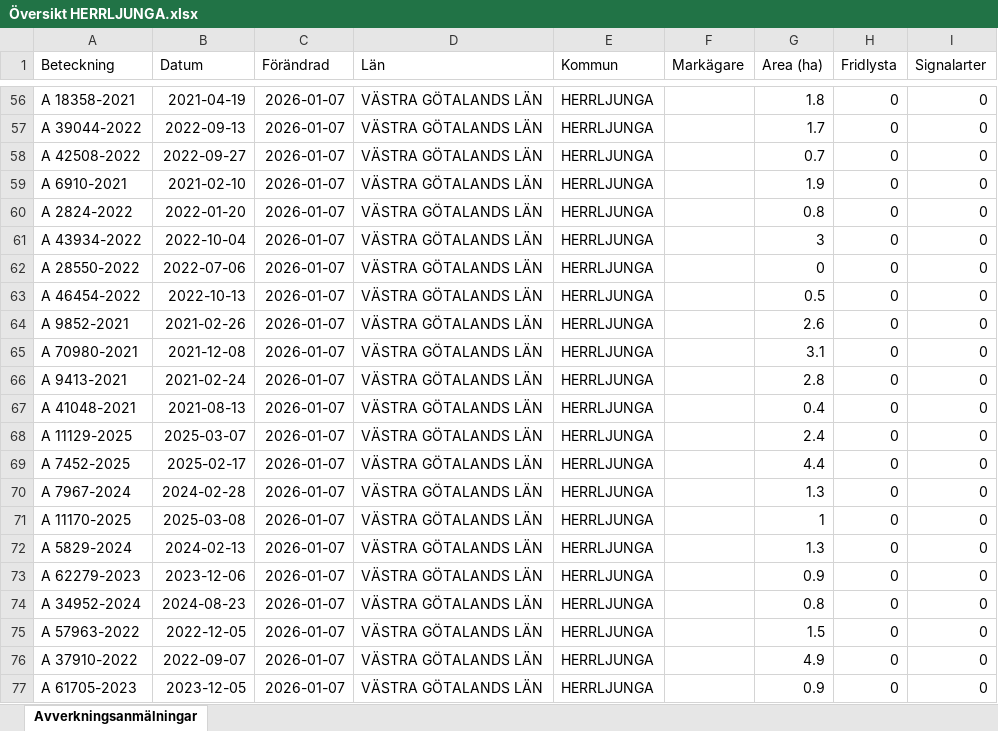
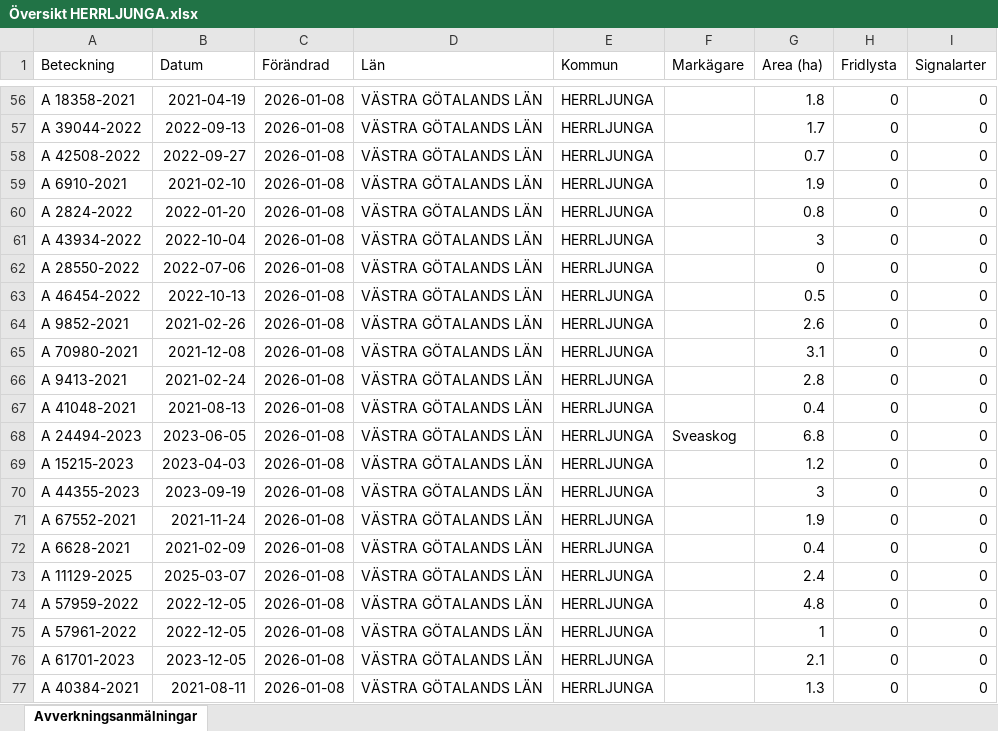
Before and after one commit to klasma/Logging_1466, an Excel workbook: Översikt HERRLJUNGA.xlsx, sheet Avverkningsanmälningar, drawn as a sheet; only a part is shown, gaps mark what is left out; values as stored, in another font and other column widths than the file's, no borders; the diff covers the shown part only; the diff names each change by its address in the sheet, - before the commit and + after, or states it on an @@ line.

```diff
--- a/Översikt HERRLJUNGA.xlsx (sheet Avverkningsanmälningar)
+++ b/Översikt HERRLJUNGA.xlsx (sheet Avverkningsanmälningar)
-C56:C77 (Förändrad): 2026-01-07
+C56:C77 (Förändrad): 2026-01-08
-A68 (Beteckning): A 11129-2025
+A68 (Beteckning): A 24494-2023
-B68 (Datum): 2025-03-07
+B68 (Datum): 2023-06-05
-F68 (Markägare): (empty)
+F68 (Markägare): Sveaskog
-G68 (Area (ha)): 2.4
+G68 (Area (ha)): 6.8
-A69 (Beteckning): A 7452-2025
+A69 (Beteckning): A 15215-2023
-B69 (Datum): 2025-02-17
+B69 (Datum): 2023-04-03
-G69 (Area (ha)): 4.4
+G69 (Area (ha)): 1.2
-A70 (Beteckning): A 7967-2024
+A70 (Beteckning): A 44355-2023
-B70 (Datum): 2024-02-28
+B70 (Datum): 2023-09-19
-G70 (Area (ha)): 1.3
+G70 (Area (ha)): 3
-A71 (Beteckning): A 11170-2025
+A71 (Beteckning): A 67552-2021
-B71 (Datum): 2025-03-08
+B71 (Datum): 2021-11-24
-G71 (Area (ha)): 1
+G71 (Area (ha)): 1.9
-A72 (Beteckning): A 5829-2024
+A72 (Beteckning): A 6628-2021
-B72 (Datum): 2024-02-13
+B72 (Datum): 2021-02-09
-G72 (Area (ha)): 1.3
+G72 (Area (ha)): 0.4
-A73 (Beteckning): A 62279-2023
+A73 (Beteckning): A 11129-2025
-B73 (Datum): 2023-12-06
+B73 (Datum): 2025-03-07
-G73 (Area (ha)): 0.9
+G73 (Area (ha)): 2.4
-A74 (Beteckning): A 34952-2024
+A74 (Beteckning): A 57959-2022
-B74 (Datum): 2024-08-23
+B74 (Datum): 2022-12-05
-G74 (Area (ha)): 0.8
+G74 (Area (ha)): 4.8
-A75 (Beteckning): A 57963-2022
+A75 (Beteckning): A 57961-2022
-G75 (Area (ha)): 1.5
+G75 (Area (ha)): 1
-A76 (Beteckning): A 37910-2022
+A76 (Beteckning): A 61701-2023
-B76 (Datum): 2022-09-07
+B76 (Datum): 2023-12-05
-G76 (Area (ha)): 4.9
+G76 (Area (ha)): 2.1
-A77 (Beteckning): A 61705-2023
+A77 (Beteckning): A 40384-2021
-B77 (Datum): 2023-12-05
+B77 (Datum): 2021-08-11
-G77 (Area (ha)): 0.9
+G77 (Area (ha)): 1.3
```
Also changed, not shown: 1609 edited cells elsewhere in this sheet, artfynd/A 15042-2024 artfynd.xlsx, artfynd/A 19923-2025 artfynd.xlsx, 29 other files.
